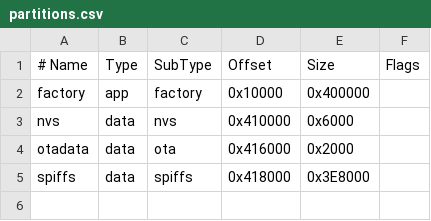
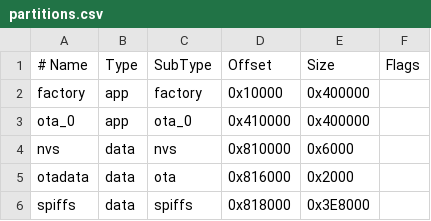
Before and after one commit to lizn33/IoT-the-smart-lock-G2, a CSV file: partitions.csv, drawn as a sheet.

```diff
--- a/partitions.csv
+++ b/partitions.csv
@@ -2,4 +2,5 @@
 factory, app,    factory,  0x10000,  0x400000,
-nvs,     data,   nvs,      0x410000, 0x6000,
-otadata, data,   ota,      0x416000, 0x2000,
-spiffs,  data,   spiffs,   0x418000, 0x3E8000,
+ota_0,   app,    ota_0,    0x410000,  0x400000,
+nvs,     data,   nvs,      0x810000,  0x6000,
+otadata, data,   ota,      0x816000,  0x2000,
+spiffs,  data,   spiffs,   0x818000,  0x3E8000,
```
Also changed, not shown: 8 other files.
